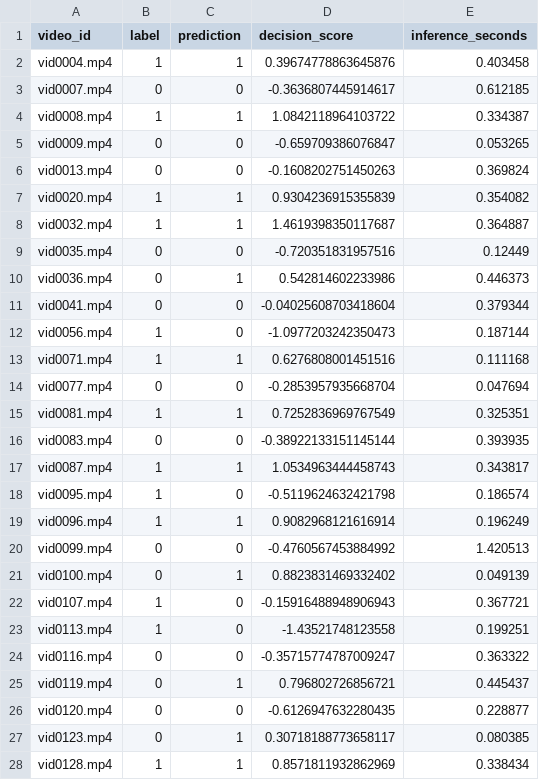
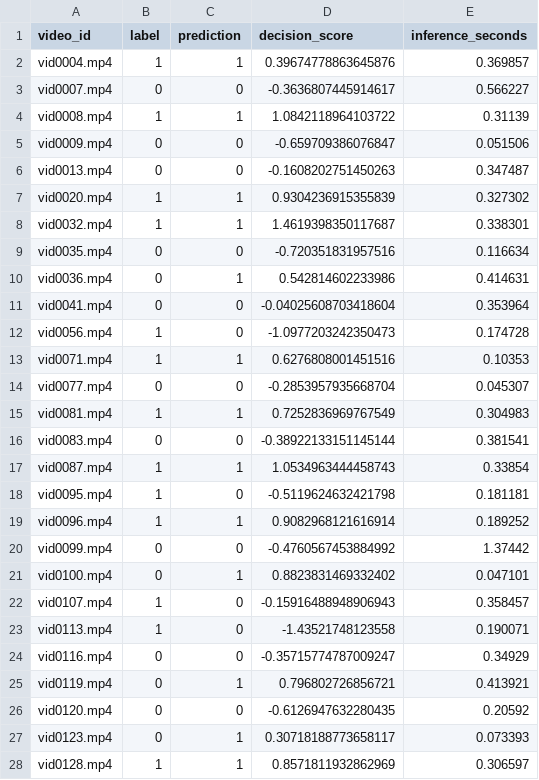
Before and after one commit to samiwali-dev/IllegalWasteDumping, a CSV file: results/optical_flow_svm/optical_flow_svm_validation_predictions.csv, drawn as a sheet; only a part is shown; the diff covers the shown part only.

```diff
--- a/results/optical_flow_svm/optical_flow_svm_validation_predictions.csv
+++ b/results/optical_flow_svm/optical_flow_svm_validation_predictions.csv
@@ -1,28 +1,28 @@
 video_id,label,prediction,decision_score,inference_seconds
-vid0004.mp4,1,1,0.39674778863645876,0.403458
-vid0007.mp4,0,0,-0.3636807445914617,0.612185
-vid0008.mp4,1,1,1.0842118964103722,0.334387
-vid0009.mp4,0,0,-0.659709386076847,0.053265
-vid0013.mp4,0,0,-0.1608202751450263,0.369824
-vid0020.mp4,1,1,0.9304236915355839,0.354082
-vid0032.mp4,1,1,1.4619398350117687,0.364887
-vid0035.mp4,0,0,-0.720351831957516,0.12449
-vid0036.mp4,0,1,0.542814602233986,0.446373
-vid0041.mp4,0,0,-0.04025608703418604,0.379344
-vid0056.mp4,1,0,-1.0977203242350473,0.187144
-vid0071.mp4,1,1,0.6276808001451516,0.111168
-vid0077.mp4,0,0,-0.2853957935668704,0.047694
-vid0081.mp4,1,1,0.7252836969767549,0.325351
-vid0083.mp4,0,0,-0.38922133151145144,0.393935
-vid0087.mp4,1,1,1.0534963444458743,0.343817
-vid0095.mp4,1,0,-0.5119624632421798,0.186574
-vid0096.mp4,1,1,0.9082968121616914,0.196249
-vid0099.mp4,0,0,-0.4760567453884992,1.420513
-vid0100.mp4,0,1,0.8823831469332402,0.049139
-vid0107.mp4,1,0,-0.15916488948906943,0.367721
-vid0113.mp4,1,0,-1.43521748123558,0.199251
-vid0116.mp4,0,0,-0.35715774787009247,0.363322
-vid0119.mp4,0,1,0.796802726856721,0.445437
-vid0120.mp4,0,0,-0.6126947632280435,0.228877
-vid0123.mp4,0,1,0.30718188773658117,0.080385
-vid0128.mp4,1,1,0.8571811932862969,0.338434
+vid0004.mp4,1,1,0.39674778863645876,0.369857
+vid0007.mp4,0,0,-0.3636807445914617,0.566227
+vid0008.mp4,1,1,1.0842118964103722,0.31139
+vid0009.mp4,0,0,-0.659709386076847,0.051506
+vid0013.mp4,0,0,-0.1608202751450263,0.347487
+vid0020.mp4,1,1,0.9304236915355839,0.327302
+vid0032.mp4,1,1,1.4619398350117687,0.338301
+vid0035.mp4,0,0,-0.720351831957516,0.116634
+vid0036.mp4,0,1,0.542814602233986,0.414631
+vid0041.mp4,0,0,-0.04025608703418604,0.353964
+vid0056.mp4,1,0,-1.0977203242350473,0.174728
+vid0071.mp4,1,1,0.6276808001451516,0.10353
+vid0077.mp4,0,0,-0.2853957935668704,0.045307
+vid0081.mp4,1,1,0.7252836969767549,0.304983
+vid0083.mp4,0,0,-0.38922133151145144,0.381541
+vid0087.mp4,1,1,1.0534963444458743,0.33854
+vid0095.mp4,1,0,-0.5119624632421798,0.181181
+vid0096.mp4,1,1,0.9082968121616914,0.189252
+vid0099.mp4,0,0,-0.4760567453884992,1.37442
+vid0100.mp4,0,1,0.8823831469332402,0.047101
+vid0107.mp4,1,0,-0.15916488948906943,0.358457
+vid0113.mp4,1,0,-1.43521748123558,0.190071
+vid0116.mp4,0,0,-0.35715774787009247,0.34929
+vid0119.mp4,0,1,0.796802726856721,0.413921
+vid0120.mp4,0,0,-0.6126947632280435,0.20592
+vid0123.mp4,0,1,0.30718188773658117,0.073393
+vid0128.mp4,1,1,0.8571811932862969,0.306597
```
Also changed, not shown: 53 edited cells elsewhere in this file, results/comparison/model_comparison.csv, results/optical_flow_svm/optical_flow_svm_test_predictions.csv, 5 other files.
